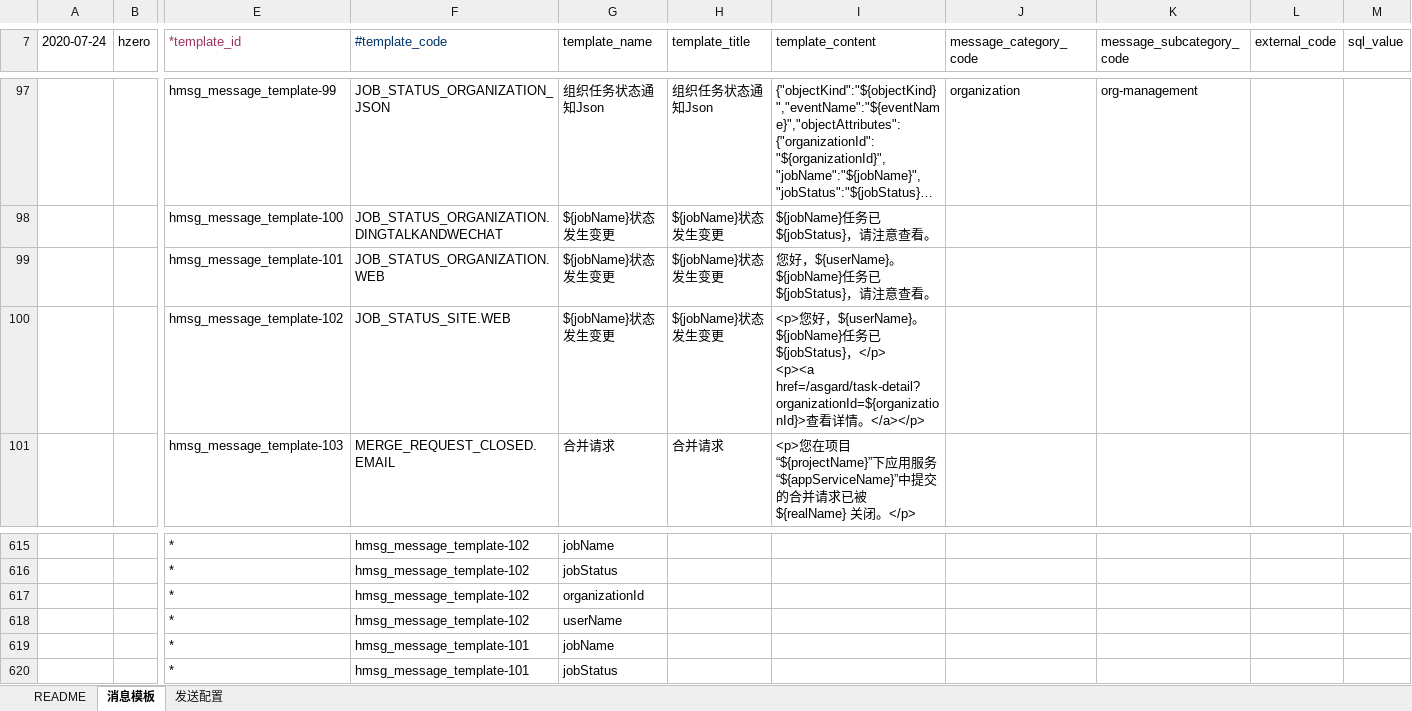
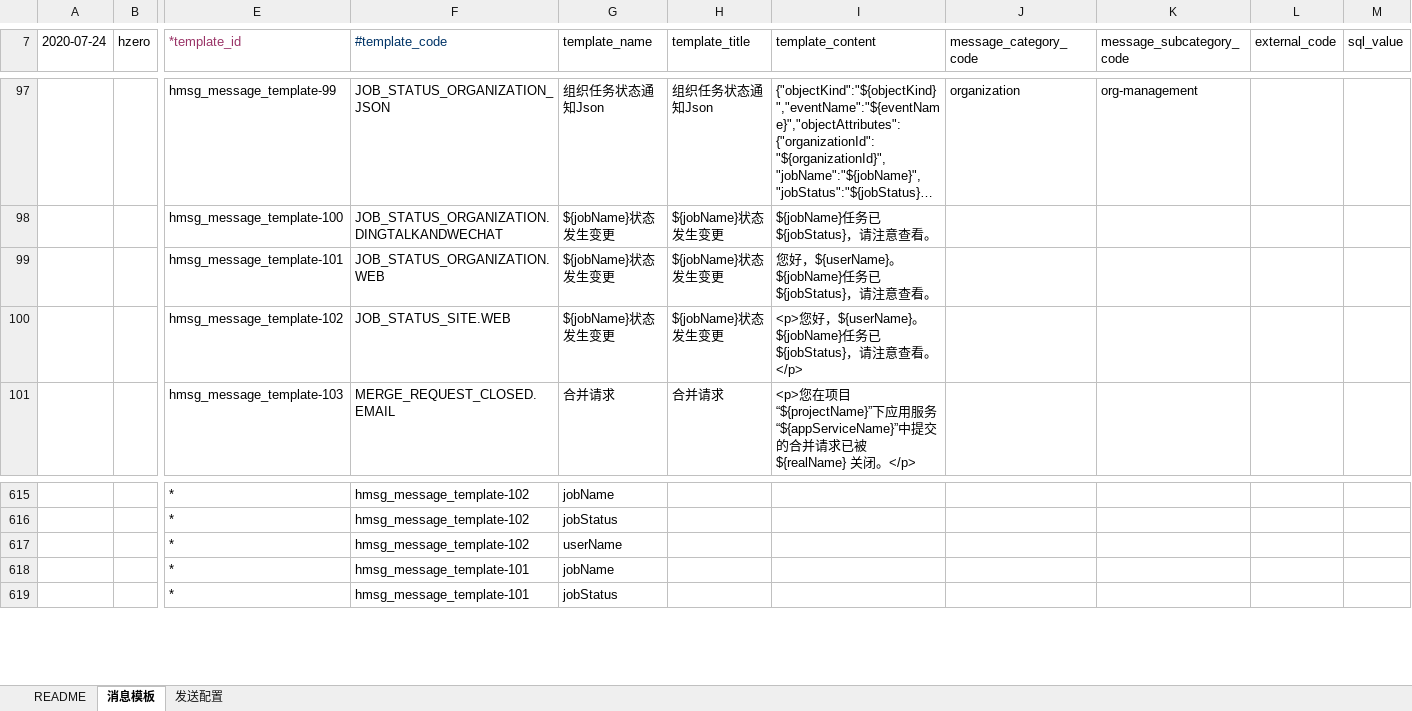
Before and after one commit to ittoyxk/choerodon-message, an Excel workbook: src/main/resources/script/db/init-data/hzero_message/hzero_message/hzero-data-message-template-open.xlsx, sheet 消息模板, drawn as a sheet; only a part is shown, gaps mark what is left out; long unchanged cells end in …; values as stored, in another font and other column widths than the file's, no borders; rows hold the shown columns only; ↵ is a line break in a cell; the diff names each change by its address in the sheet, - before the commit and + after, or states it on an @@ line.

Commit message:
[FIX] 修改execl

```diff
--- a/src/main/resources/script/db/init-data/hzero_message/hzero_message/hzero-data-message-template-open.xlsx (sheet 消息模板)
+++ b/src/main/resources/script/db/init-data/hzero_message/hzero_message/hzero-data-message-template-open.xlsx (sheet 消息模板)
-I100 (template_content): …${jobStatus}，</p> ↵ <p><a href=/asgard/task-detail?organizationId=${organizationId}>查看详情。</a></p>
+I100 (template_content): …${jobStatus}，请注意查看。</p>
-row 617:  |  | * | hmsg_message_template-102 | organizationId
```
